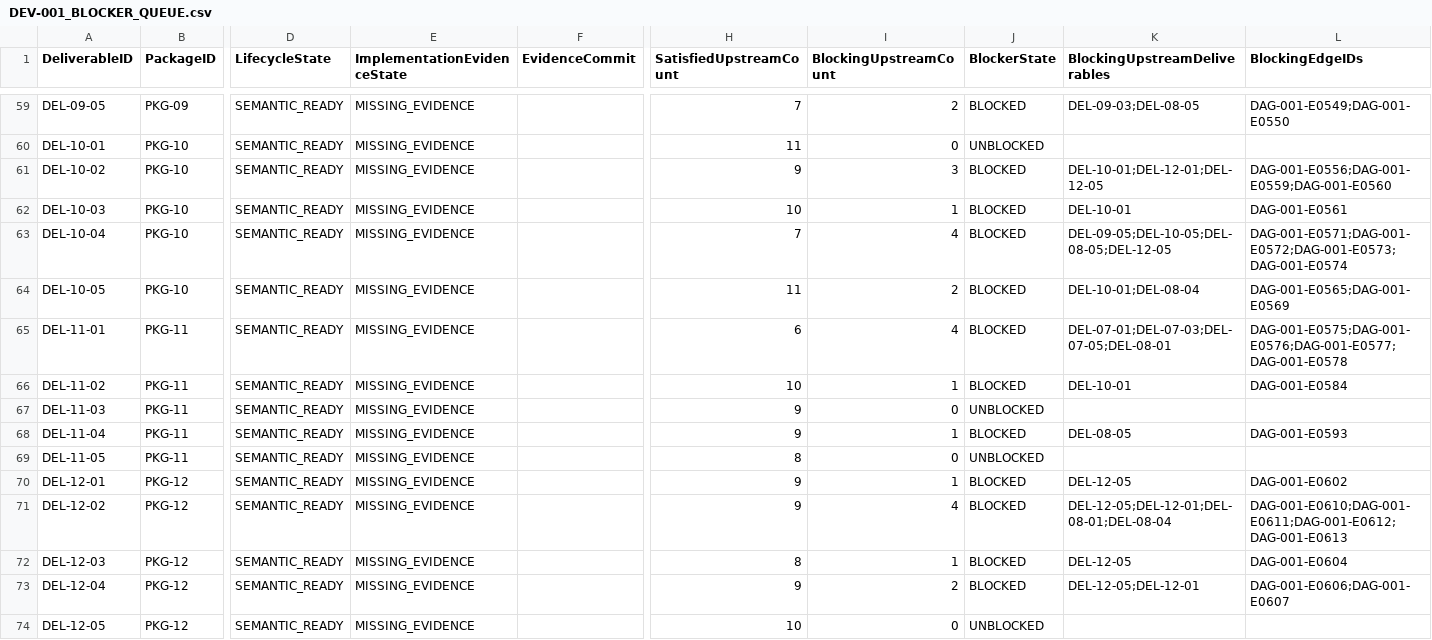
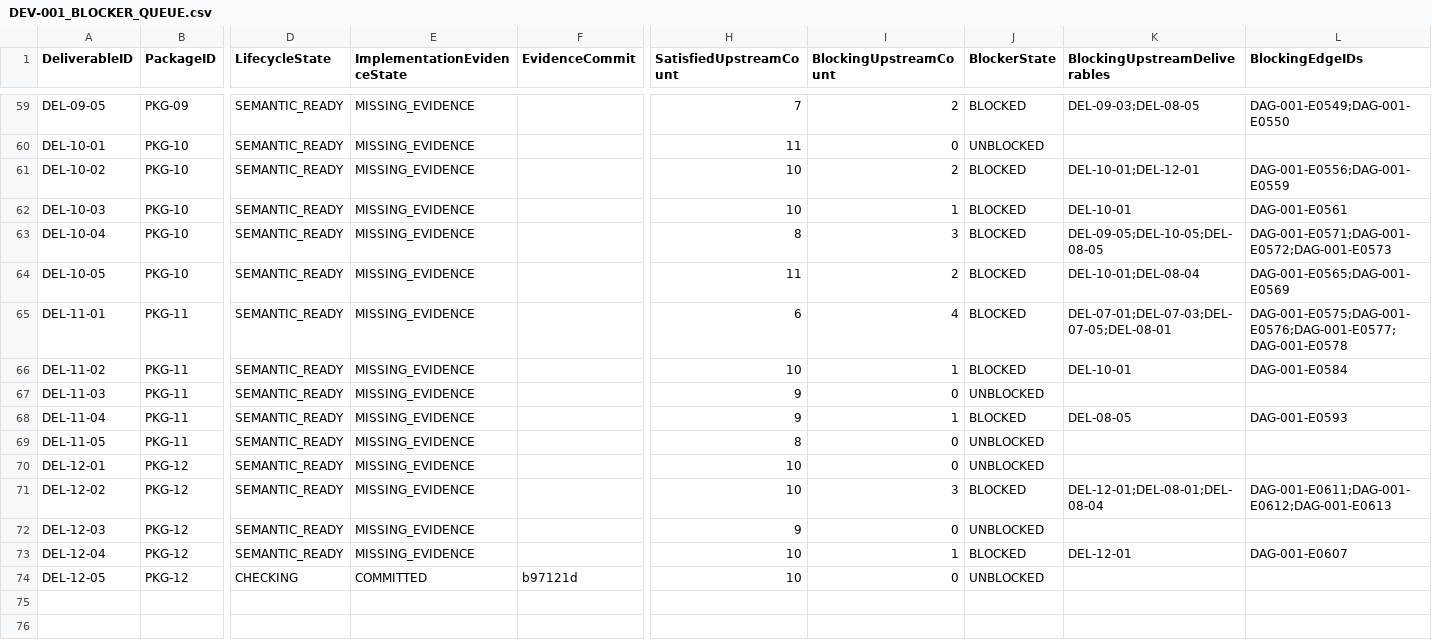
Before and after one commit to sgttomas/chirality-piping, a CSV file: execution/_Coordination/DEV-001_BLOCKER_QUEUE.csv, drawn as a sheet; only a part is shown, gaps mark what is left out; the diff names each change by its address in the sheet, - before the commit and + after, or states it on an @@ line.

```diff
--- a/execution/_Coordination/DEV-001_BLOCKER_QUEUE.csv
+++ b/execution/_Coordination/DEV-001_BLOCKER_QUEUE.csv
-H61 (SatisfiedUpstreamCount): 9
+H61 (SatisfiedUpstreamCount): 10
-I61 (BlockingUpstreamCount): 3
+I61 (BlockingUpstreamCount): 2
-K61 (BlockingUpstreamDeliverables): DEL-10-01;DEL-12-01;DEL-12-05
+K61 (BlockingUpstreamDeliverables): DEL-10-01;DEL-12-01
-L61 (BlockingEdgeIDs): DAG-001-E0556;DAG-001-E0559;DAG-001-E0560
+L61 (BlockingEdgeIDs): DAG-001-E0556;DAG-001-E0559
-H63 (SatisfiedUpstreamCount): 7
+H63 (SatisfiedUpstreamCount): 8
-I63 (BlockingUpstreamCount): 4
+I63 (BlockingUpstreamCount): 3
-K63 (BlockingUpstreamDeliverables): DEL-09-05;DEL-10-05;DEL-08-05;DEL-12-05
+K63 (BlockingUpstreamDeliverables): DEL-09-05;DEL-10-05;DEL-08-05
-L63 (BlockingEdgeIDs): DAG-001-E0571;DAG-001-E0572;DAG-001-E0573;DAG-001-E0574
+L63 (BlockingEdgeIDs): DAG-001-E0571;DAG-001-E0572;DAG-001-E0573
-H70:H71 (SatisfiedUpstreamCount): 9
+H70:H71 (SatisfiedUpstreamCount): 10
-I70 (BlockingUpstreamCount): 1
+I70 (BlockingUpstreamCount): 0
-J70 (BlockerState): BLOCKED
+J70 (BlockerState): UNBLOCKED
-K70 (BlockingUpstreamDeliverables): DEL-12-05
+K70 (BlockingUpstreamDeliverables): (empty)
-L70 (BlockingEdgeIDs): DAG-001-E0602
+L70 (BlockingEdgeIDs): (empty)
-I71 (BlockingUpstreamCount): 4
+I71 (BlockingUpstreamCount): 3
-K71 (BlockingUpstreamDeliverables): DEL-12-05;DEL-12-01;DEL-08-01;DEL-08-04
+K71 (BlockingUpstreamDeliverables): DEL-12-01;DEL-08-01;DEL-08-04
-L71 (BlockingEdgeIDs): DAG-001-E0610;DAG-001-E0611;DAG-001-E0612;DAG-001-E0613
+L71 (BlockingEdgeIDs): DAG-001-E0611;DAG-001-E0612;DAG-001-E0613
-H72 (SatisfiedUpstreamCount): 8
+H72 (SatisfiedUpstreamCount): 9
-I72 (BlockingUpstreamCount): 1
+I72 (BlockingUpstreamCount): 0
-J72 (BlockerState): BLOCKED
+J72 (BlockerState): UNBLOCKED
-K72 (BlockingUpstreamDeliverables): DEL-12-05
+K72 (BlockingUpstreamDeliverables): (empty)
-L72 (BlockingEdgeIDs): DAG-001-E0604
+L72 (BlockingEdgeIDs): (empty)
-H73 (SatisfiedUpstreamCount): 9
+H73 (SatisfiedUpstreamCount): 10
-I73 (BlockingUpstreamCount): 2
+I73 (BlockingUpstreamCount): 1
-K73 (BlockingUpstreamDeliverables): DEL-12-05;DEL-12-01
+K73 (BlockingUpstreamDeliverables): DEL-12-01
-L73 (BlockingEdgeIDs): DAG-001-E0606;DAG-001-E0607
+L73 (BlockingEdgeIDs): DAG-001-E0607
-D74 (LifecycleState): SEMANTIC_READY
+D74 (LifecycleState): CHECKING
-E74 (ImplementationEvidenceState): MISSING_EVIDENCE
+E74 (ImplementationEvidenceState): COMMITTED
-F74 (EvidenceCommit): (empty)
+F74 (EvidenceCommit): b97121d
```
Also changed, not shown: execution/PKG-12_Security, Privacy, and Private Data Handling/1_Working/DEL-12-05_Security threat model/Dependencies.csv, execution/_Coordination/DEV-001_IMPLEMENTATION_EVIDENCE.csv, 4 other files.
